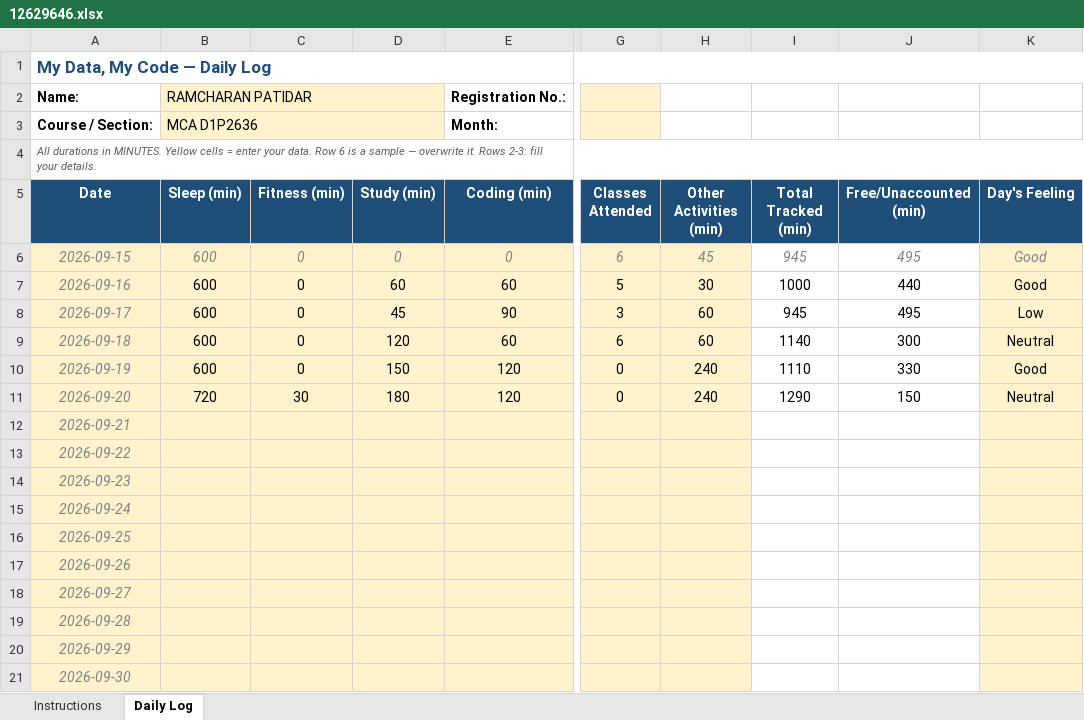
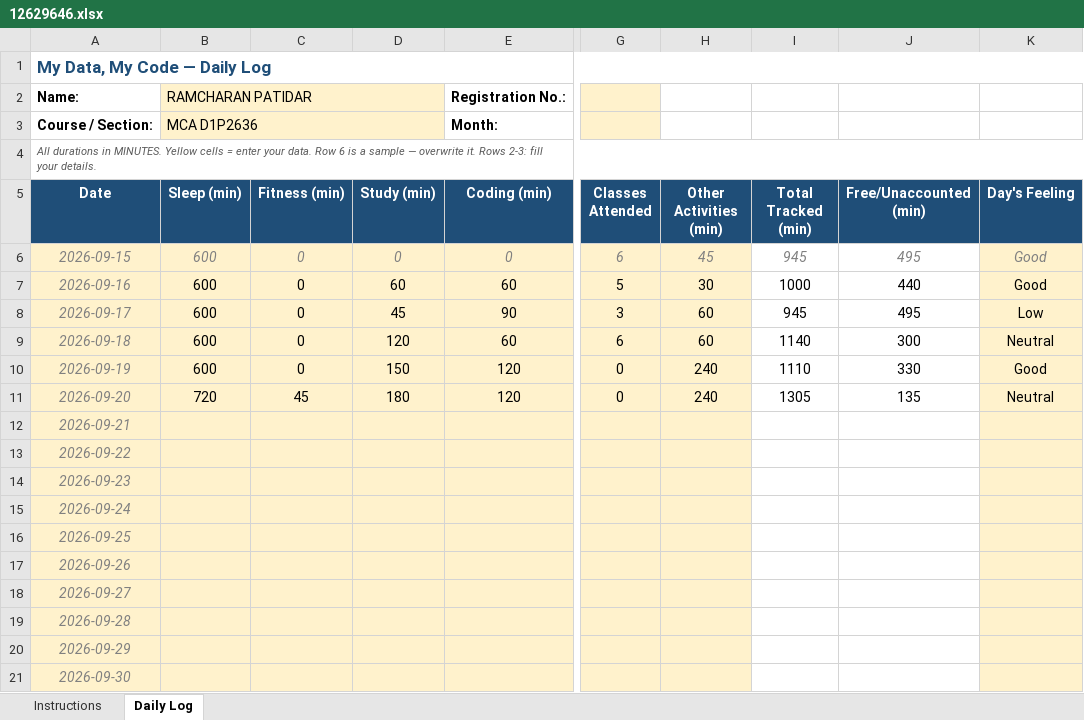
Before and after one commit to ram7909/CAP776, an Excel workbook: 12629646.xlsx, sheet Daily Log, drawn as a sheet; only a part is shown, gaps mark what is left out; values as stored, in another font and other column widths than the file's, no borders; conditional formats not drawn; the diff names each change by its address in the sheet, - before the commit and + after, or states it on an @@ line.

Commit message:
Update Daily Activity

```diff
--- a/12629646.xlsx (sheet Daily Log)
+++ b/12629646.xlsx (sheet Daily Log)
-C11 (Fitness (min)): 30
+C11 (Fitness (min)): 45
-I11 (Total Tracked (min)): 1290
+I11 (Total Tracked (min)): 1305
-J11 (Free/Unaccounted (min)): 150
+J11 (Free/Unaccounted (min)): 135
```
